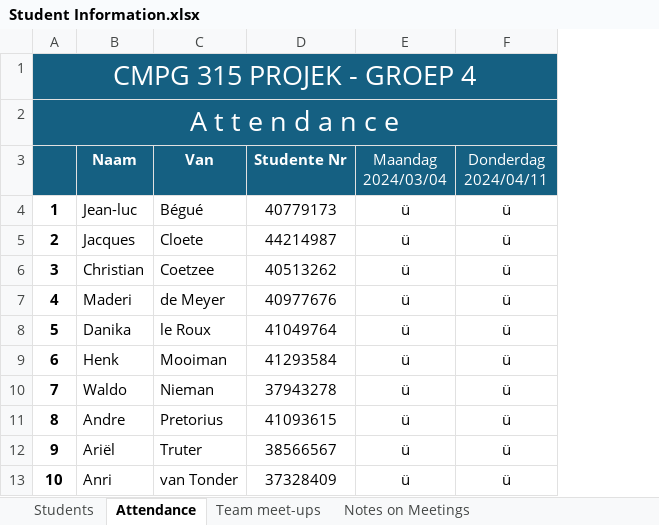
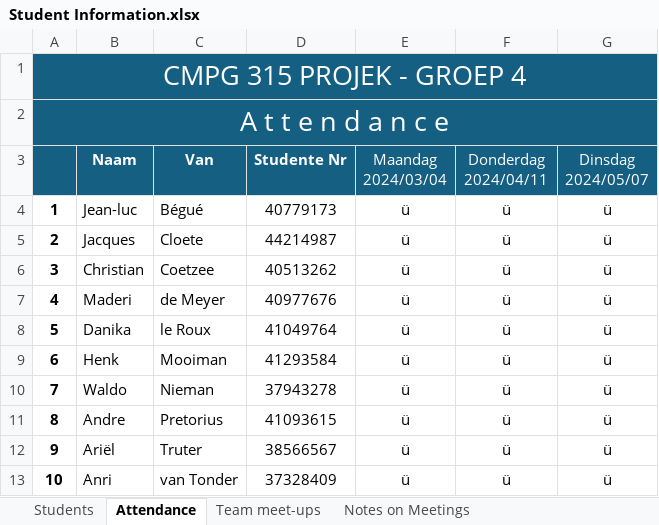
Before and after one commit to Chris-NPC/CMPG315_GROUP04, an Excel workbook: Group project/Meetings/Student Information.xlsx, sheet Attendance, drawn as a sheet; values as stored, in another font and other column widths than the file's, no borders; the diff names each change by its address in the sheet, - before the commit and + after, or states it on an @@ line.

Commit message:
Update Student Information.xlsx

```diff
--- a/Group project/Meetings/Student Information.xlsx (sheet Attendance)
+++ b/Group project/Meetings/Student Information.xlsx (sheet Attendance)
+column G (Dinsdag 2024/05/07), rows 4-13: all ü
```
Also changed, not shown: sheet Notes on Meetings.
